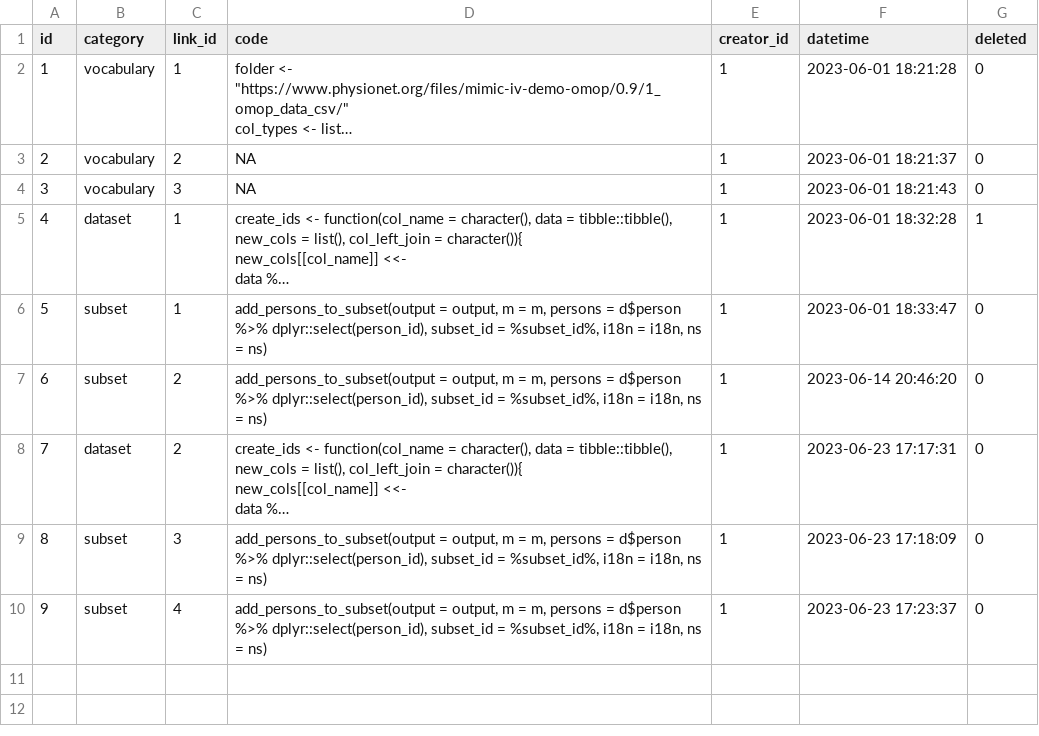
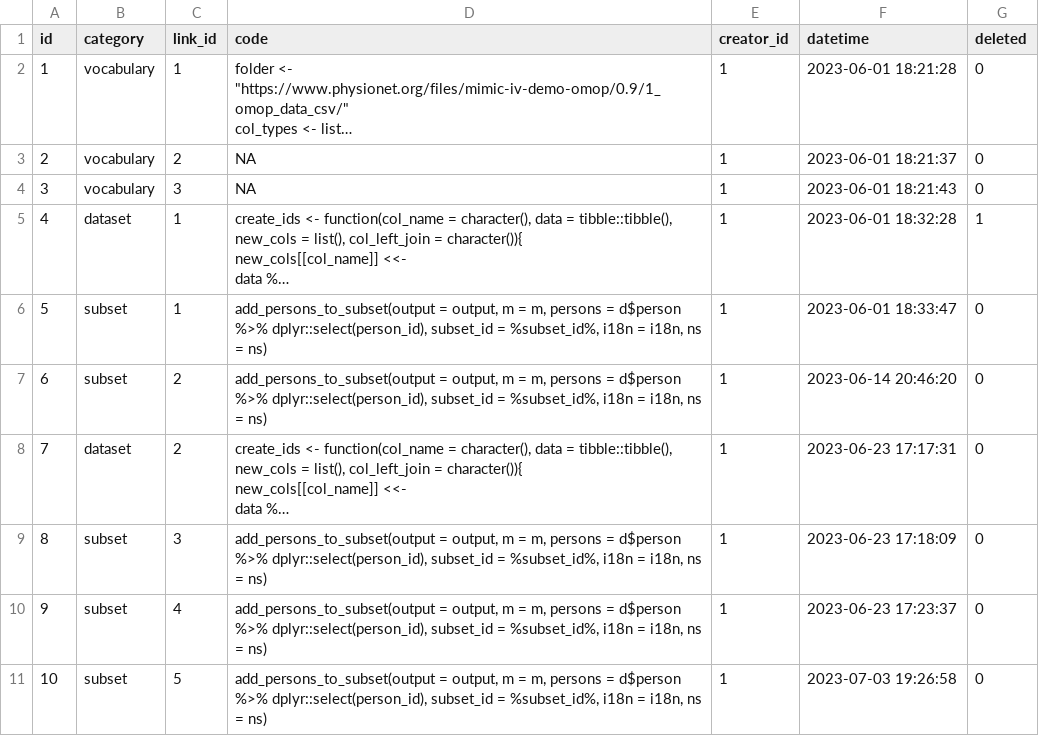
Before and after one commit to BorisDelange/LinkR-content, a CSV file: app_database/v0.2.0/code.csv, drawn as a sheet; long unchanged cells end in …; the diff names each change by its address in the sheet, - before the commit and + after, or states it on an @@ line.

```diff
--- a/app_database/v0.2.0/code.csv
+++ b/app_database/v0.2.0/code.csv
+row 11: 10 | subset | 5 | add_persons_to_subset(output = output, m = m, persons = d$person %>% dplyr::select(person_id), subset_id = %subset_id%, i18n = i18n, ns = ns) | 1 | 2023-07-03 19:26:58 | 0
```
Also changed, not shown: app_database/v0.2.0/options.csv, app_database/v0.2.0/studies.csv, 2 other files.
